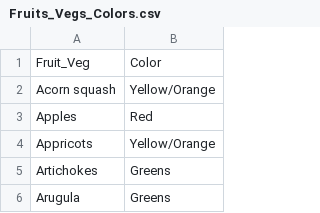
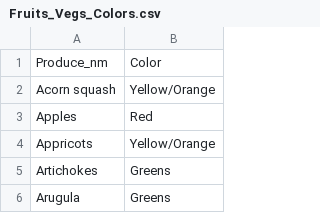
Before and after one commit to cmonjarr/5ADayCost, a CSV file: Fruits_Vegs_Colors.csv, drawn as a sheet; only a part is shown.

```diff
--- a/Fruits_Vegs_Colors.csv
+++ b/Fruits_Vegs_Colors.csv
@@ -1,2 +1,2 @@
-Fruit_Veg,Color
+Produce_nm,Color
 Acorn squash,Yellow/Orange
```
Also changed, not shown: test1.csv, 3 other files.
